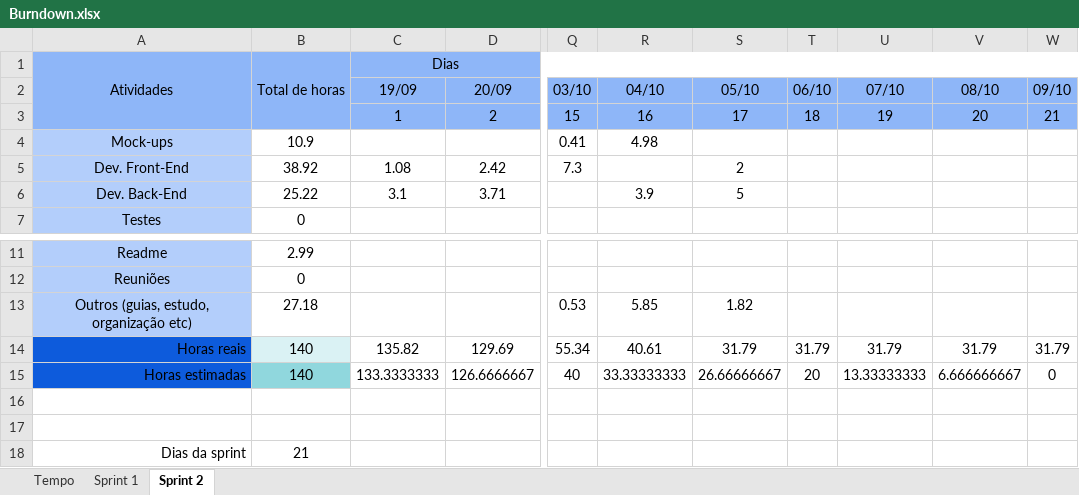
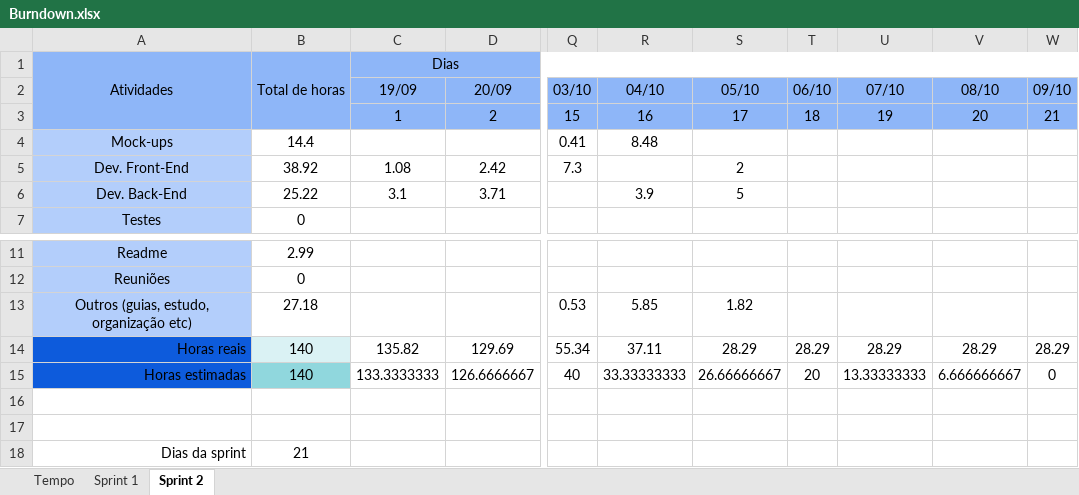
Before and after one commit to barbaraport/softtelie-ehsoja, an Excel workbook: docs/Burndown/Burndown.xlsx, sheet Sprint 2, drawn as a sheet; only a part is shown, gaps mark what is left out; values as stored, in another font and other column widths than the file's, no borders; charts and pictures not drawn; the diff names each change by its address in the sheet, - before the commit and + after, or states it on an @@ line.

Commit message:
Update Burndown.xlsx

```diff
--- a/docs/Burndown/Burndown.xlsx (sheet Sprint 2)
+++ b/docs/Burndown/Burndown.xlsx (sheet Sprint 2)
-B4 (Total de horas): 10.9
+B4 (Total de horas): 14.4
-R4: 4.98
+R4: 8.48
-R14: 40.61
+R14: 37.11
-S14: 31.79
+S14: 28.29
-T14: 31.79
+T14: 28.29
-U14: 31.79
+U14: 28.29
-V14: 31.79
+V14: 28.29
-W14: 31.79
+W14: 28.29
```
Also changed, not shown: charts or pictures.
